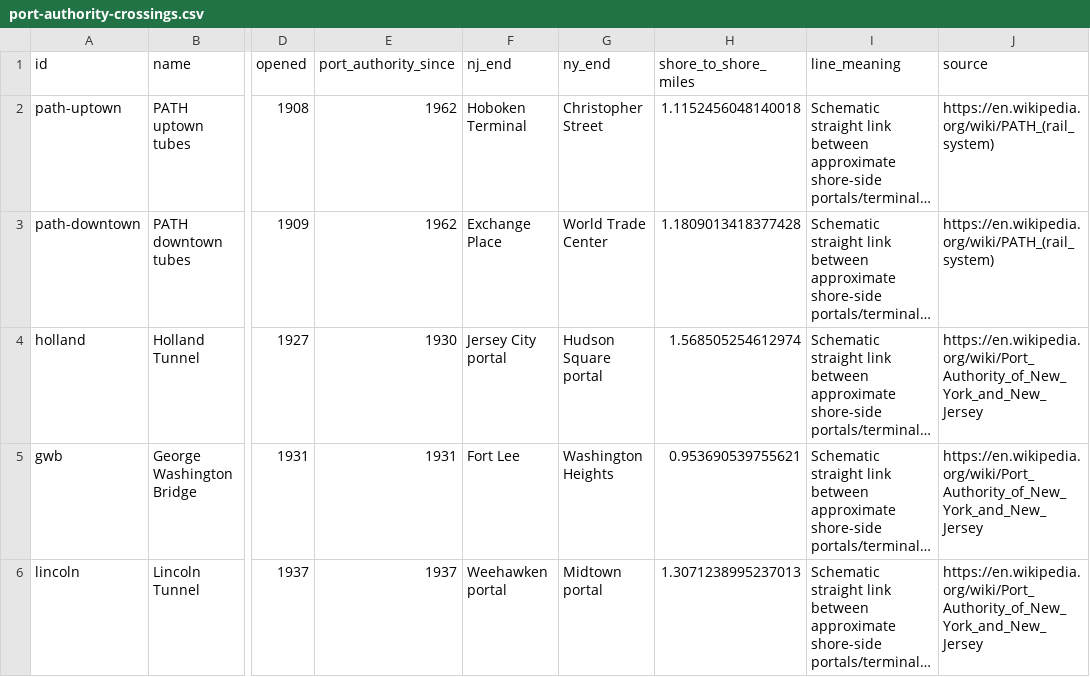
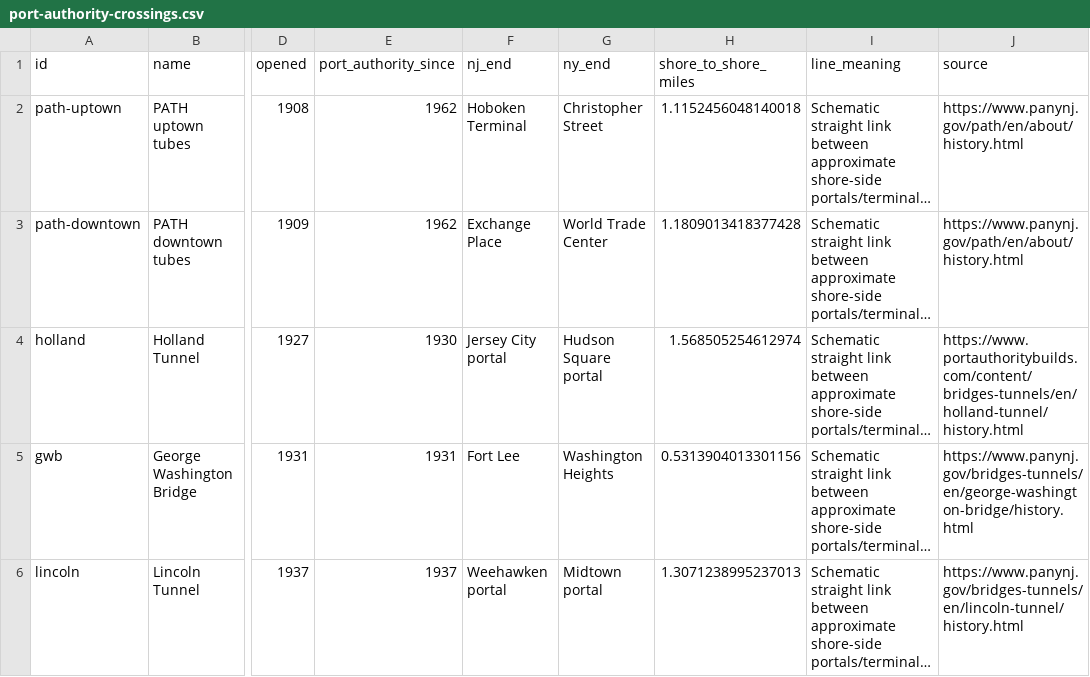
Before and after one commit to Flex-commits/30-days-mapping, a CSV file: day05-seeing-hudson/data/processed/port-authority-crossings.csv, drawn as a sheet; only a part is shown, gaps mark what is left out; long unchanged cells end in …; the diff names each change by its address in the sheet, - before the commit and + after, or states it on an @@ line.

```diff
--- a/day05-seeing-hudson/data/processed/port-authority-crossings.csv
+++ b/day05-seeing-hudson/data/processed/port-authority-crossings.csv
-J2:J3 (source): https://en.wikipedia.org/wiki/PATH_(rail_system)
+J2:J3 (source): https://www.panynj.gov/path/en/about/history.html
-J4 (source): https://en.wikipedia.org/wiki/Port_Authority_of_New_York_and_New_Jersey
+J4 (source): https://www.portauthoritybuilds.com/content/bridges-tunnels/en/holland-tunnel/history.html
-H5 (shore_to_shore_miles): 0.953690539755621
+H5 (shore_to_shore_miles): 0.5313904013301156
-J5 (source): https://en.wikipedia.org/wiki/Port_Authority_of_New_York_and_New_Jersey
+J5 (source): https://www.panynj.gov/bridges-tunnels/en/george-washington-bridge/history.html
-J6 (source): https://en.wikipedia.org/wiki/Port_Authority_of_New_York_and_New_Jersey
+J6 (source): https://www.panynj.gov/bridges-tunnels/en/lincoln-tunnel/history.html
```
Also changed, not shown: docs/seeing-the-hudson/assets/port-authority-crossings.csv, 31 other files.
